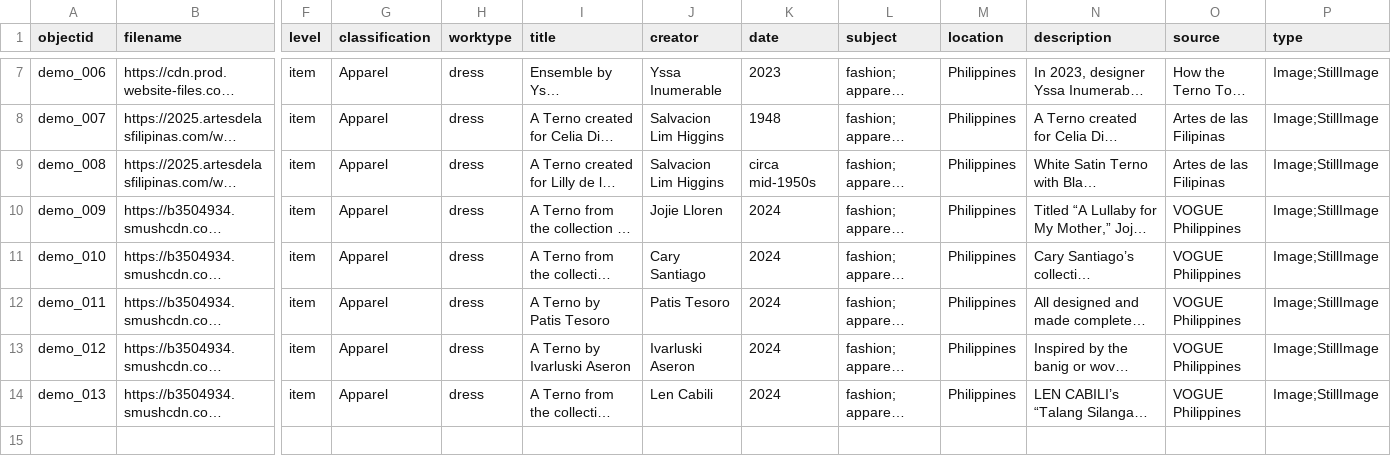
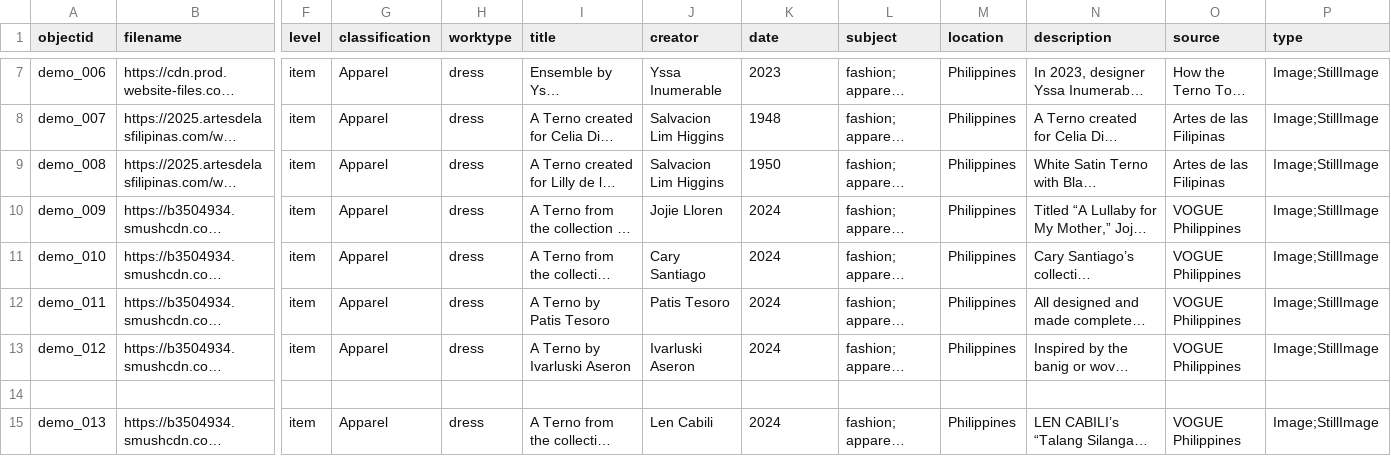
Before and after one commit to glboncodin1-sudo/SLEEVEvolution, a CSV file: _data/demo-metadata.csv, drawn as a sheet; only a part is shown, gaps mark what is left out; long unchanged cells end in …; rows hold the shown columns only; the diff names each change by its address in the sheet, - before the commit and + after, or states it on an @@ line.

Commit message:
Update demo-metadata.csv

```diff
--- a/_data/demo-metadata.csv
+++ b/_data/demo-metadata.csv
-K9 (date): circa mid-1950s
+K9 (date): 1950
+row 14: (empty)
```
